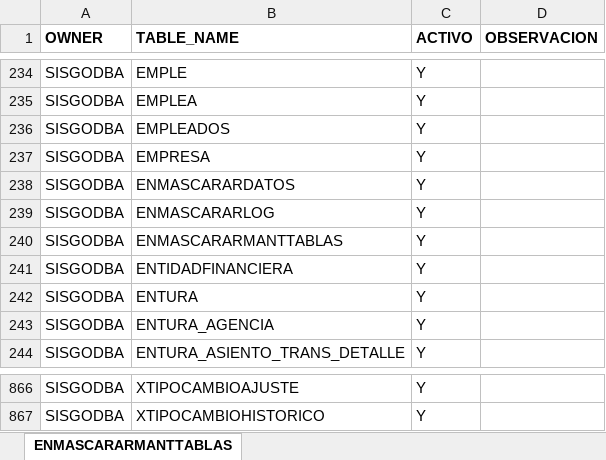
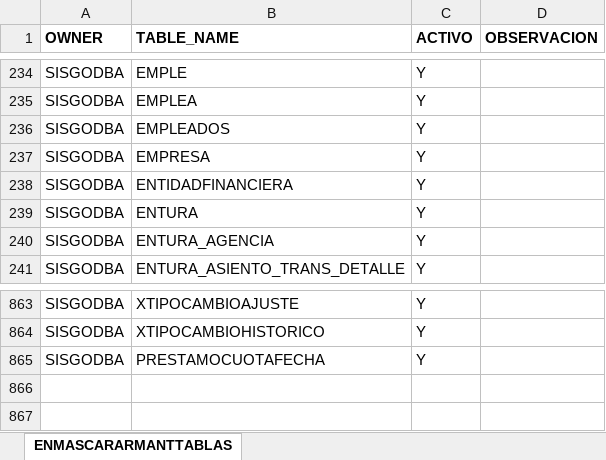
Before and after one commit to Kyouru/Enmascarar, an Excel workbook: MANTENER TABLAS DATOS.xlsx, sheet ENMASCARARMANTTABLAS, drawn as a sheet; only a part is shown, gaps mark what is left out; values as stored, in another font and other column widths than the file's, no borders; removed rows and columns are numbered as before the commit, all else as after; the diff names each change by its address in the sheet, - before the commit and + after, or states it on an @@ line.

```diff
--- a/MANTENER TABLAS DATOS.xlsx (sheet ENMASCARARMANTTABLAS)
+++ b/MANTENER TABLAS DATOS.xlsx (sheet ENMASCARARMANTTABLAS)
-row 238: SISGODBA | ENMASCARARDATOS | Y
-row 239: SISGODBA | ENMASCARARLOG | Y
-row 240: SISGODBA | ENMASCARARMANTTABLAS | Y
+row 865: SISGODBA | PRESTAMOCUOTAFECHA | Y
```
Also changed, not shown: 3 other files.
